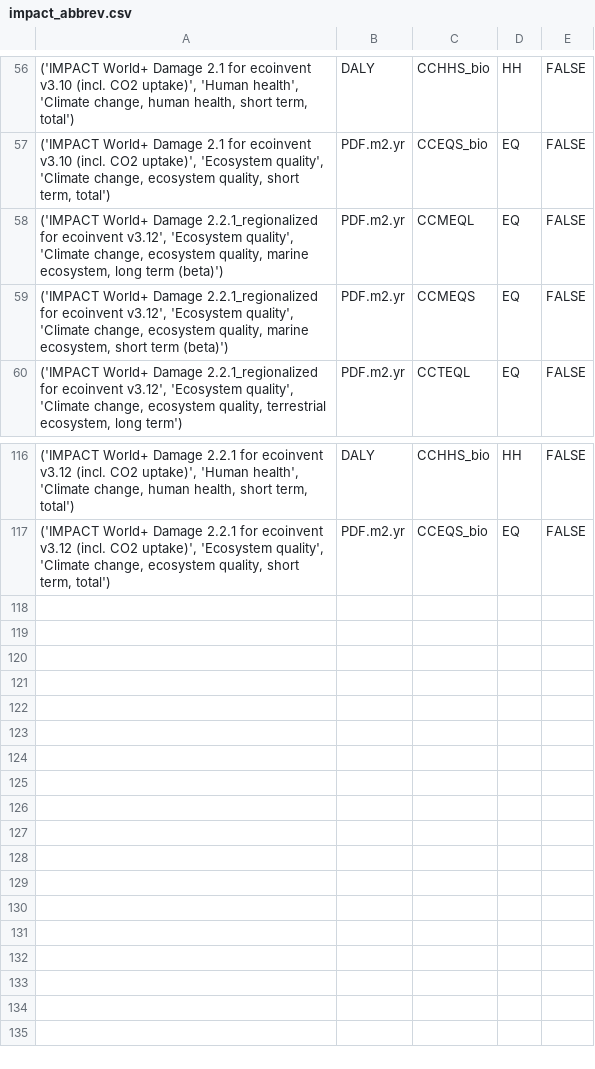
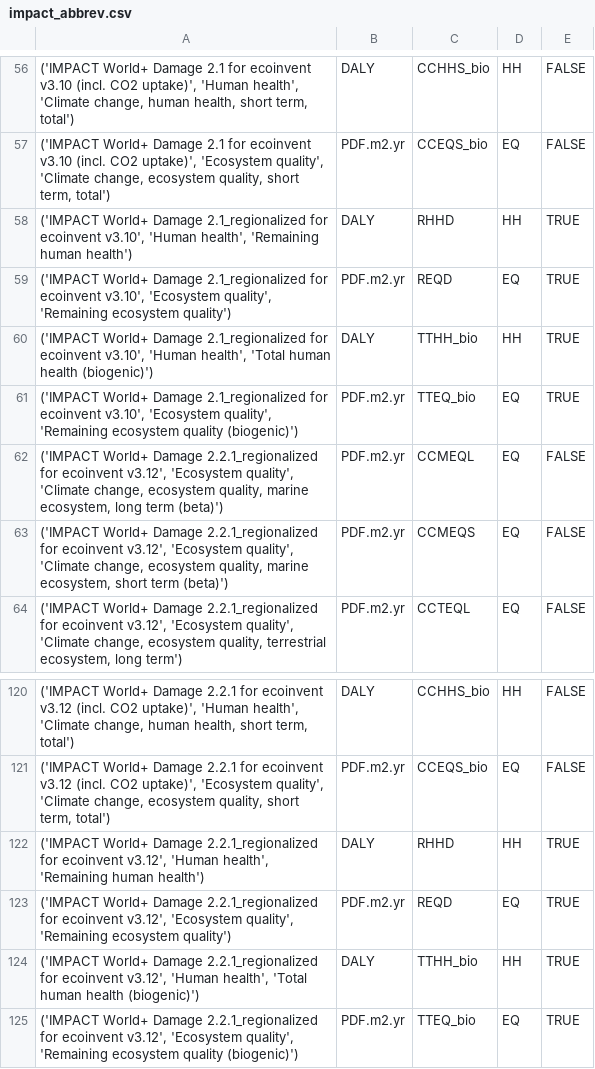
Before and after one commit to CIRAIG/EnergyScope-Quebec, a CSV file: projects/lca/00_Shared/Data/impact_abbrev.csv (was projects/lca/02_Regionalization/01_Notebooks/Data/impact_abbrev.csv), drawn as a sheet; only a part is shown, gaps mark what is left out; the diff names each change by its address in the sheet, - before the commit and + after, or states it on an @@ line.

Commit message:
chore(lca): moved to shared folder + added RHHD/REQD and TTHH_bio and TTEQ_bio

```diff
--- a/projects/lca/02_Regionalization/01_Notebooks/Data/impact_abbrev.csv
+++ b/projects/lca/00_Shared/Data/impact_abbrev.csv
+row 58: ('IMPACT World+ Damage 2.1_regionalized for ecoinvent v3.10', 'Human health', 'Remaining human health') | DALY | RHHD | HH | TRUE
+row 59: ('IMPACT World+ Damage 2.1_regionalized for ecoinvent v3.10', 'Ecosystem quality', 'Remaining ecosystem quality') | PDF.m2.yr | REQD | EQ | TRUE
+row 60: ('IMPACT World+ Damage 2.1_regionalized for ecoinvent v3.10', 'Human health', 'Total human health (biogenic)') | DALY | TTHH_bio | HH | TRUE
+row 61: ('IMPACT World+ Damage 2.1_regionalized for ecoinvent v3.10', 'Ecosystem quality', 'Remaining ecosystem quality (biogenic)') | PDF.m2.yr | TTEQ_bio | EQ | TRUE
+row 122: ('IMPACT World+ Damage 2.2.1_regionalized for ecoinvent v3.12', 'Human health', 'Remaining human health') | DALY | RHHD | HH | TRUE
+row 123: ('IMPACT World+ Damage 2.2.1_regionalized for ecoinvent v3.12', 'Ecosystem quality', 'Remaining ecosystem quality') | PDF.m2.yr | REQD | EQ | TRUE
+row 124: ('IMPACT World+ Damage 2.2.1_regionalized for ecoinvent v3.12', 'Human health', 'Total human health (biogenic)') | DALY | TTHH_bio | HH | TRUE
+row 125: ('IMPACT World+ Damage 2.2.1_regionalized for ecoinvent v3.12', 'Ecosystem quality', 'Remaining ecosystem quality (biogenic)') | PDF.m2.yr | TTEQ_bio | EQ | TRUE
```
